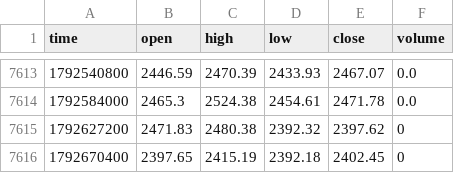
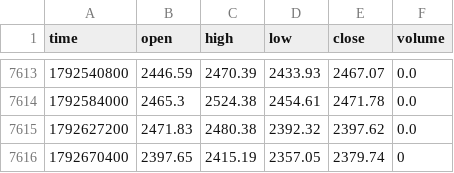
Before and after one commit to jaredbausch-ai/ctzb-data, a CSV file: data/ETH_12H.csv, drawn as a sheet; only a part is shown, gaps mark what is left out.

```diff
--- a/data/ETH_12H.csv
+++ b/data/ETH_12H.csv
@@ -7614,3 +7614,3 @@ time,open,high,low,close,volume
 1792584000,2465.3,2524.38,2454.61,2471.78,0.0
-1792627200,2471.83,2480.38,2392.32,2397.62,0
-1792670400,2397.65,2415.19,2392.18,2402.45,0
+1792627200,2471.83,2480.38,2392.32,2397.62,0.0
+1792670400,2397.65,2415.19,2357.05,2379.74,0
```
Also changed, not shown: data/BTC_12H.csv, data/ETH_1D.csv, 16 other files.
